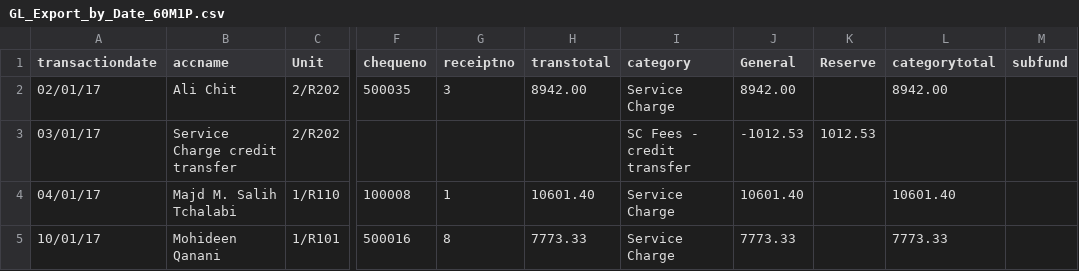
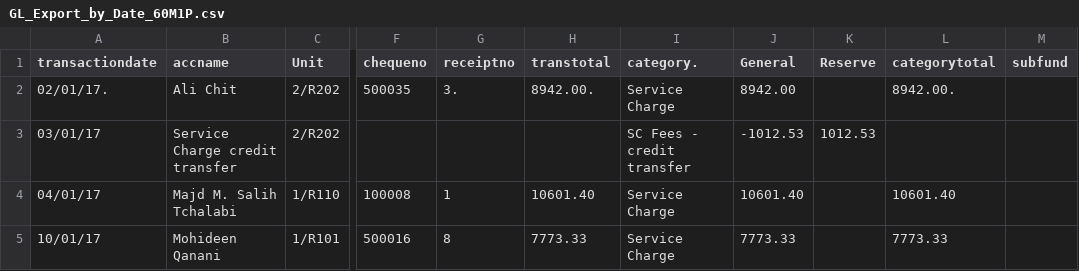
Before and after one commit to Rami-Alkhateeb/RamiKaizen, a CSV file: MigrationFiles/GL_Export_by_Date_60M1P.csv, drawn as a sheet; only a part is shown, gaps mark what is left out; the diff names each change by its address in the sheet, - before the commit and + after, or states it on an @@ line.

Commit message:
Migration Changes

```diff
--- a/MigrationFiles/GL_Export_by_Date_60M1P.csv
+++ b/MigrationFiles/GL_Export_by_Date_60M1P.csv
-I1: category
+I1: category.
-A2 (transactiondate): 02/01/17
+A2 (transactiondate): 02/01/17.
-G2 (receiptno): 3
+G2 (receiptno): 3.
-H2 (transtotal): 8942.00
+H2 (transtotal): 8942.00.
-L2 (categorytotal): 8942.00
+L2 (categorytotal): 8942.00.
```
Also changed, not shown: 3 other files.
